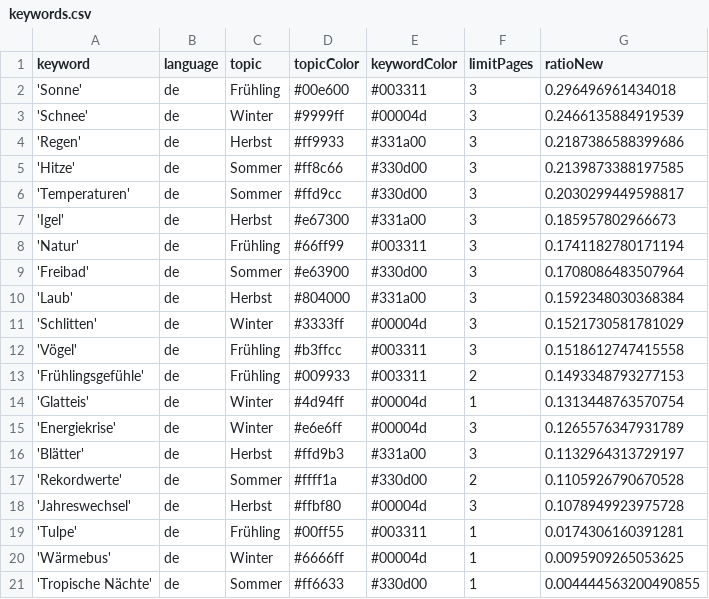
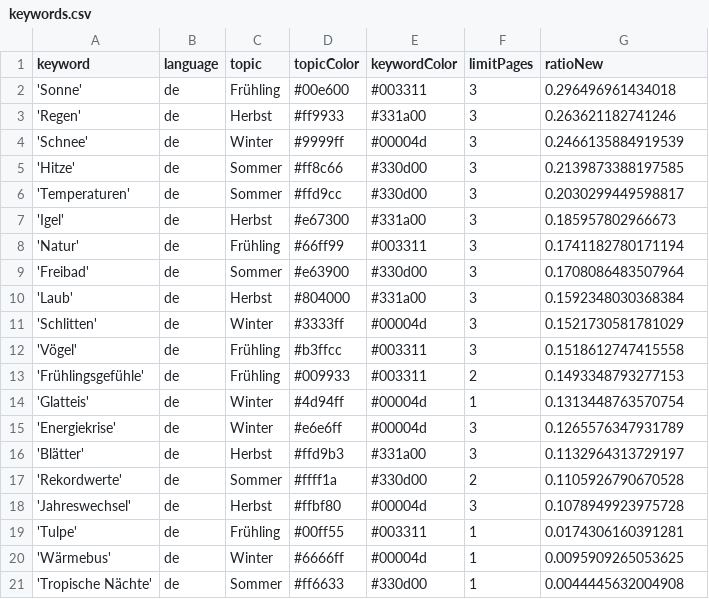
Before and after one commit to magaliekathrin-news/winterIsComing2, a CSV file: keywords.csv, drawn as a sheet.

```diff
--- a/keywords.csv
+++ b/keywords.csv
@@ -2,4 +2,4 @@ keyword,language,topic,topicColor,keywordColor,limitPages,ratioNew
 'Sonne',de,Frühling,#00e600,#003311,3,0.296496961434018
+'Regen',de,Herbst,#ff9933,#331a00,3,0.263621182741246
 'Schnee',de,Winter,#9999ff,#00004d,3,0.2466135884919539
-'Regen',de,Herbst,#ff9933,#331a00,3,0.2187386588399686
 'Hitze',de,Sommer,#ff8c66,#330d00,3,0.2139873388197585
@@ -20,2 +20,2 @@ keyword,language,topic,topicColor,keywordColor,limitPages,ratioNew
 'Wärmebus',de,Winter,#6666ff,#00004d,1,0.0095909265053625
-'Tropische Nächte',de,Sommer,#ff6633,#330d00,1,0.004444563200490855
+'Tropische Nächte',de,Sommer,#ff6633,#330d00,1,0.0044445632004908
```
Also changed, not shown: 1 other file.
